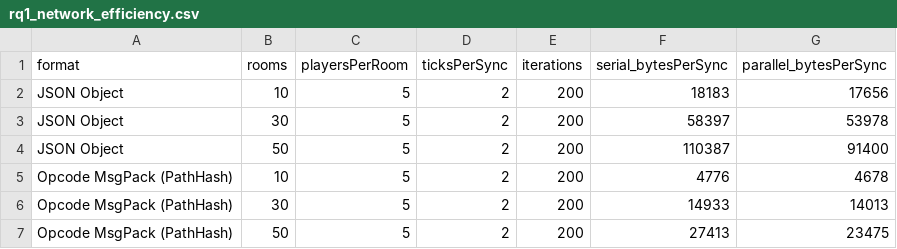
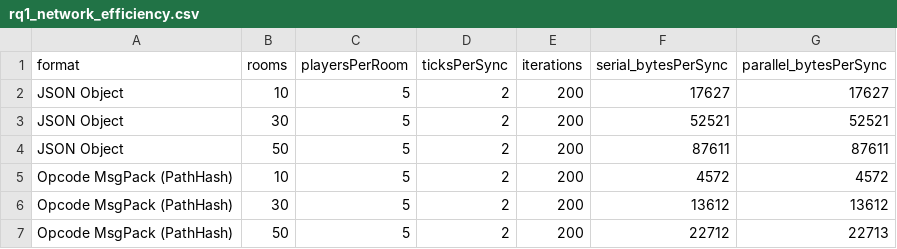
Before and after one commit to gmliao/swift-state-tree, a CSV file: deep-research/emse-artifacts/artifacts/rq1_network_efficiency.csv, drawn as a sheet.

```diff
--- a/deep-research/emse-artifacts/artifacts/rq1_network_efficiency.csv
+++ b/deep-research/emse-artifacts/artifacts/rq1_network_efficiency.csv
@@ -1,7 +1,7 @@
 format,rooms,playersPerRoom,ticksPerSync,iterations,serial_bytesPerSync,parallel_bytesPerSync
-JSON Object,10,5,2,200,18183,17656
-JSON Object,30,5,2,200,58397,53978
-JSON Object,50,5,2,200,110387,91400
-Opcode MsgPack (PathHash),10,5,2,200,4776,4678
-Opcode MsgPack (PathHash),30,5,2,200,14933,14013
-Opcode MsgPack (PathHash),50,5,2,200,27413,23475
+JSON Object,10,5,2,200,17627,17627
+JSON Object,30,5,2,200,52521,52521
+JSON Object,50,5,2,200,87611,87611
+Opcode MsgPack (PathHash),10,5,2,200,4572,4572
+Opcode MsgPack (PathHash),30,5,2,200,13612,13612
+Opcode MsgPack (PathHash),50,5,2,200,22712,22713
```
Also changed, not shown: deep-research/emse-artifacts/artifacts/rq2_capacity_model.csv, 12 other files.
